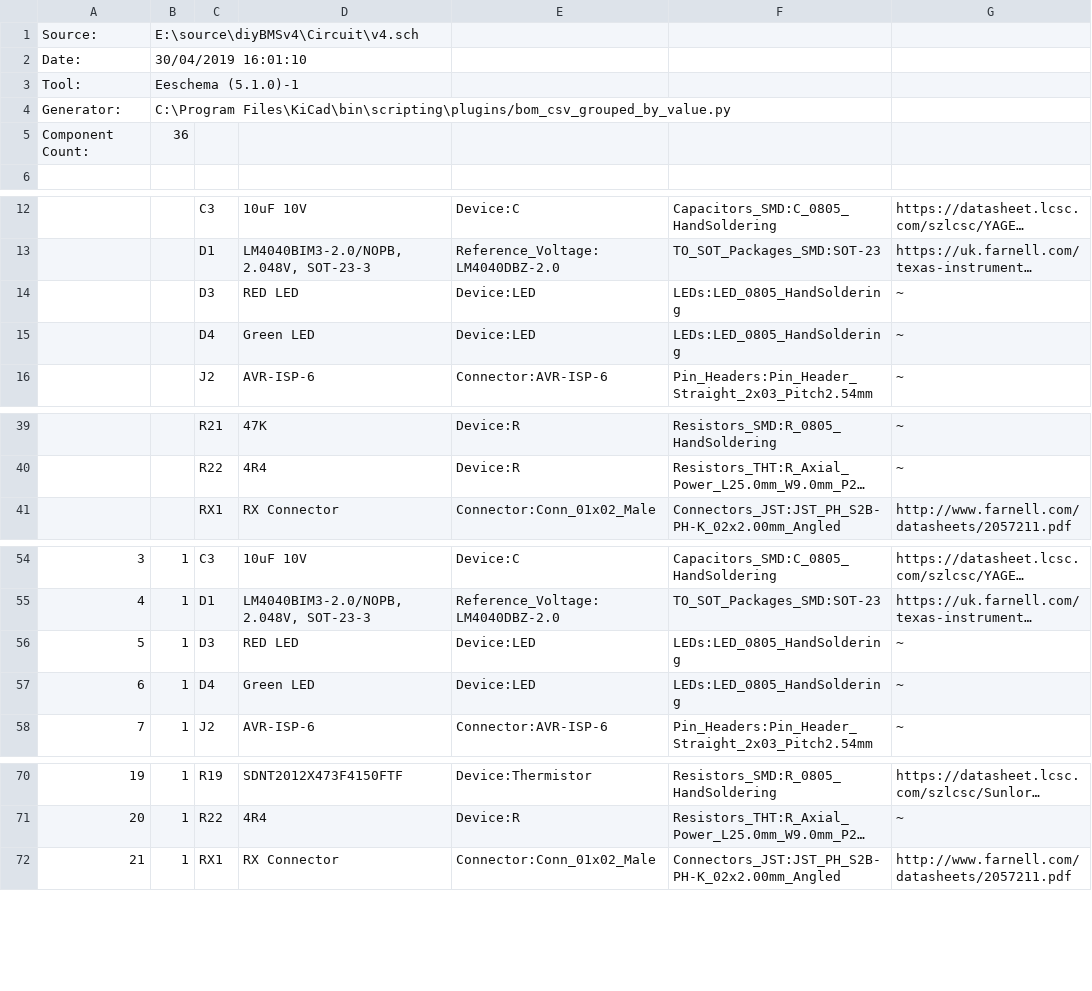
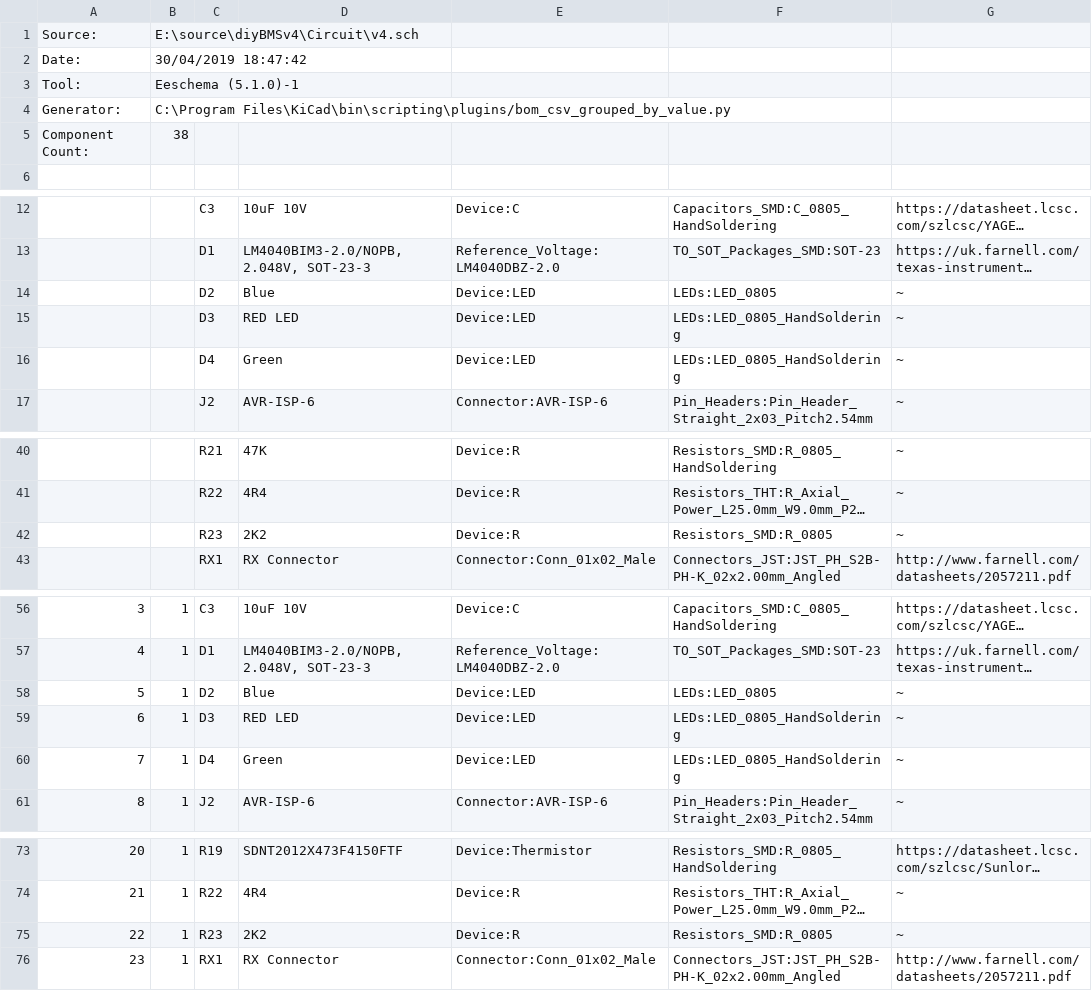
Before and after one commit to stuartpittaway/diyBMSv4, a CSV file: Circuit/v4.csv, drawn as a sheet; only a part is shown, gaps mark what is left out; long unchanged cells end in …; addresses are those after the commit; the diff names each change by its address in the sheet, - before the commit and + after, or states it on an @@ line.

Commit message:
Added blue led as optional extra

```diff
--- a/Circuit/v4.csv
+++ b/Circuit/v4.csv
-B2: 30/04/2019 16:01:10
+B2: 30/04/2019 18:47:42
-B5: 36
+B5: 38
+row 14:  |  | D2 | Blue | Device:LED | LEDs:LED_0805 | ~
-D16: Green LED
+D16: Green
+row 42:  |  | R23 | 2K2 | Device:R | Resistors_SMD:R_0805 | ~
+row 58: 5 | 1 | D2 | Blue | Device:LED | LEDs:LED_0805 | ~
@@ column A renumbered from row 59 down @@
-D60: Green LED
+D60: Green
+row 75: 22 | 1 | R23 | 2K2 | Device:R | Resistors_SMD:R_0805 | ~
```
Also changed, not shown: 19 other files.
